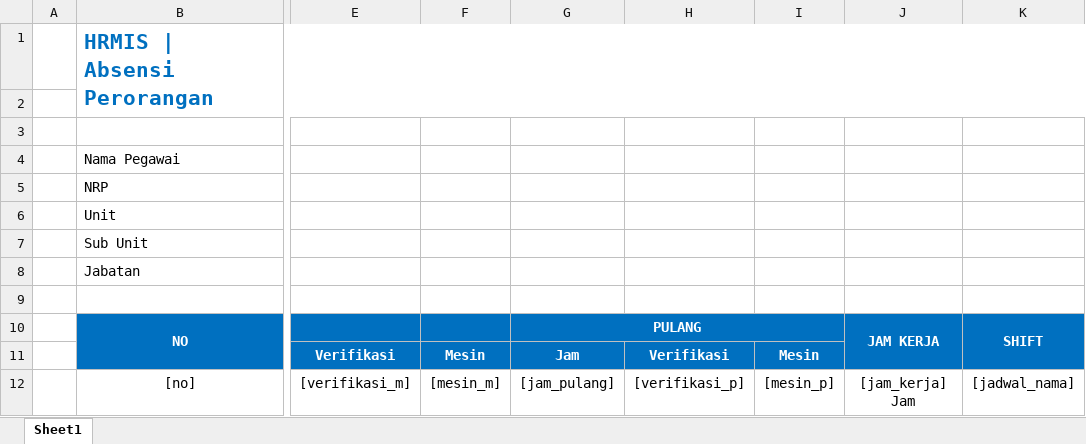
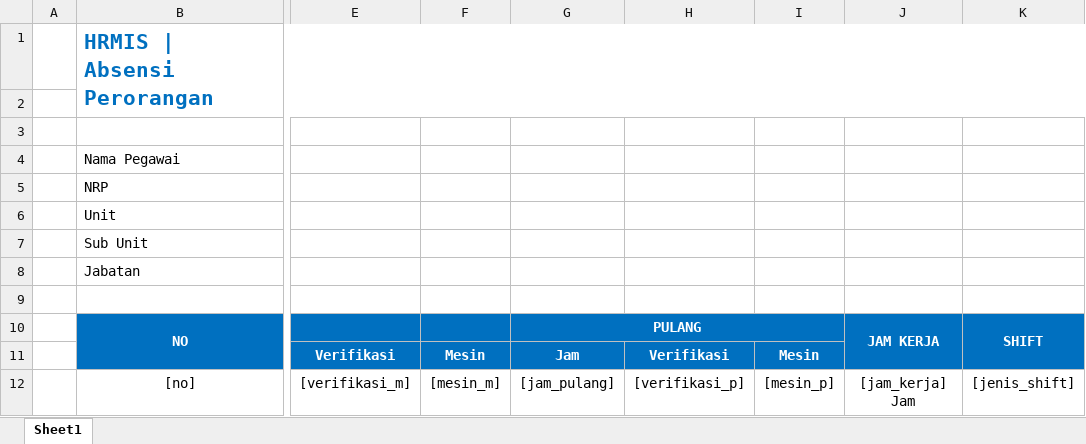
Before and after one commit to warbrainstudio/hrmis-master, an Excel workbook: directory/templates/template-absensi-pegawai.xlsx, sheet Sheet1, drawn as a sheet; only a part is shown, gaps mark what is left out; values as stored, in another font and other column widths than the file's, no borders; the diff names each change by its address in the sheet, - before the commit and + after, or states it on an @@ line.

```diff
--- a/directory/templates/template-absensi-pegawai.xlsx (sheet Sheet1)
+++ b/directory/templates/template-absensi-pegawai.xlsx (sheet Sheet1)
-K12: [jadwal_nama]
+K12: [jenis_shift]
```
Also changed, not shown: directory/templates/template-absensi-harian.xlsx.
